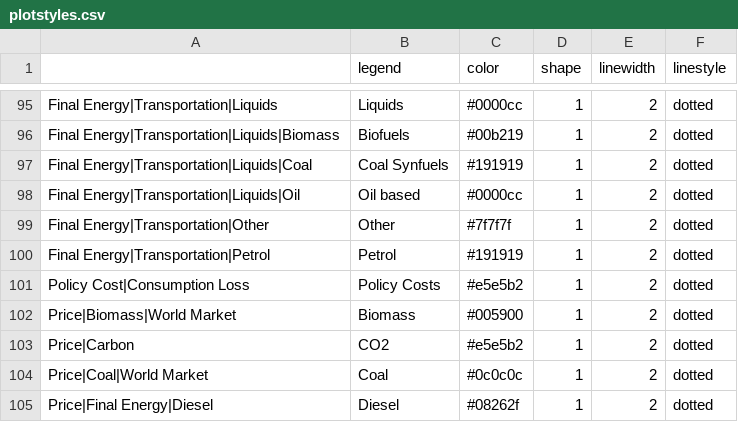
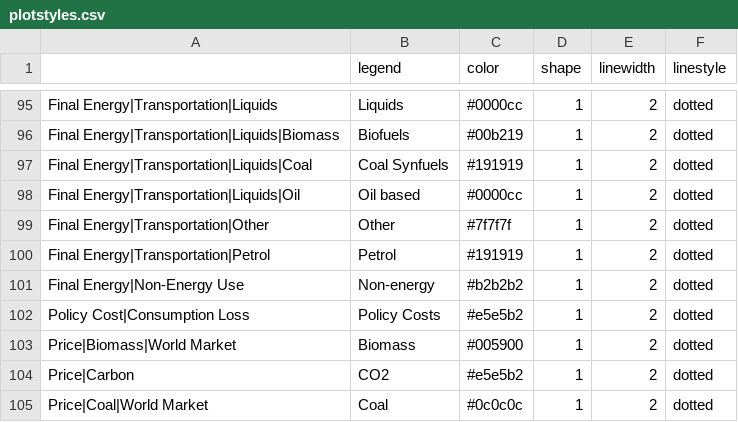
Before and after one commit to CD-LINKS/factsheet, a CSV file: src/settings/plotstyles.csv, drawn as a sheet; only a part is shown, gaps mark what is left out; the shorter side is filled out with more unchanged rows.

Commit message:
Added final energy|non-energy use to the fact sheet graphs upon request by the Japanese teams, as well as 'other sector'

```diff
--- a/src/settings/plotstyles.csv
+++ b/src/settings/plotstyles.csv
@@ -100,2 +100,3 @@ Final Energy|Transportation|Other;Other;#7f7f7f;1;2;dotted
 Final Energy|Transportation|Petrol;Petrol;#191919;1;2;dotted
+Final Energy|Non-Energy Use;Non-energy;#b2b2b2;1;2;dotted
 Policy Cost|Consumption Loss;Policy Costs;#e5e5b2;1;2;dotted
```
Also changed, not shown: src/settings/plotstyles_wp2.csv, src/settings/variables.csv, 3 other files.
